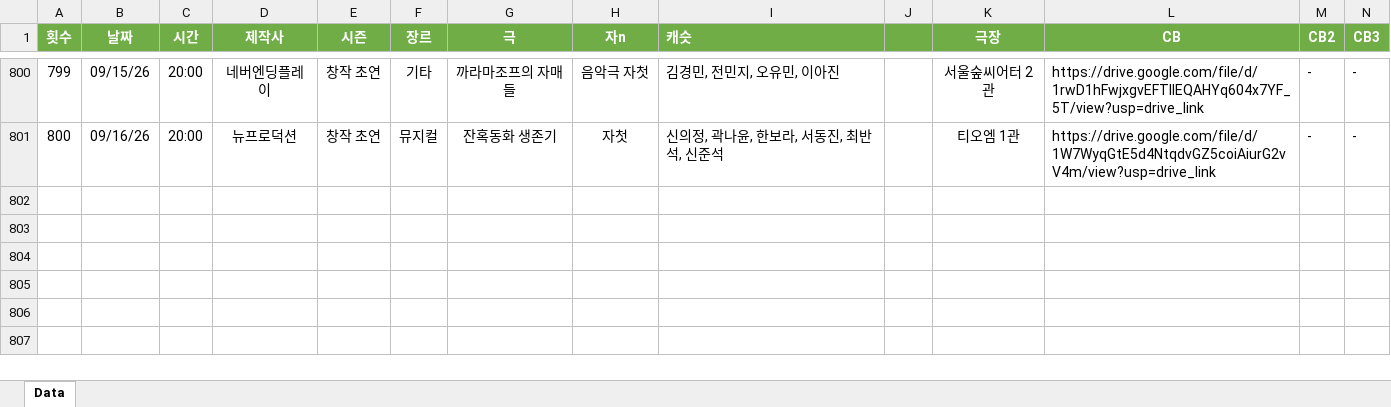
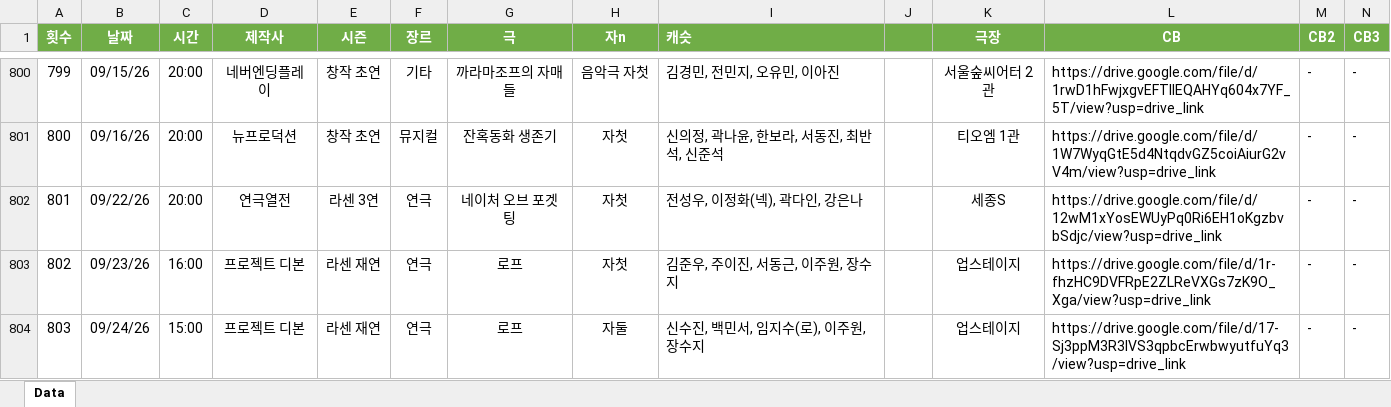
Before and after one commit to SailingSnails/SailingSnails.github.io, an Excel workbook: RawData.xlsx, sheet Data, drawn as a sheet; only a part is shown, gaps mark what is left out; values as stored, in another font and other column widths than the file's, no borders; table styles not drawn; rows hold the shown columns only; the diff names each change by its address in the sheet, - before the commit and + after, or states it on an @@ line.

```diff
--- a/RawData.xlsx (sheet Data)
+++ b/RawData.xlsx (sheet Data)
+row 802: 801 | 09/22/26 | 20:00 | 연극열전 | 라센 3연 | 연극 | 네이처 오브 포겟팅 | 자첫 | 전성우, 이정화(넥), 곽다인, 강은나 | 24000 | 세종S | https://drive.google.com/file/d/12wM1xYosEWUyPq0Ri6EH1oKgzbvbSdjc/view?usp=drive_link | - | -
+row 803: 802 | 09/23/26 | 16:00 | 프로젝트 디본 | 라센 재연 | 연극 | 로프 | 자첫 | 김준우, 주이진, 서동근, 이주원, 장수지 | 25000 | 업스테이지 | https://drive.google.com/file/d/1r-fhzHC9DVFRpE2ZLReVXGs7zK9O_Xga/view?usp=drive_link | - | -
+row 804: 803 | 09/24/26 | 15:00 | 프로젝트 디본 | 라센 재연 | 연극 | 로프 | 자둘 | 신수진, 백민서, 임지수(로), 이주원, 장수지 | 24000 | 업스테이지 | https://drive.google.com/file/d/17-Sj3ppM3R3lVS3qpbcErwbwyutfuYq3/view?usp=drive_link | - | -
```
Also changed, not shown: 1 other file.
